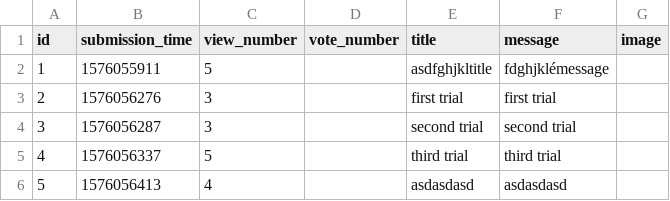
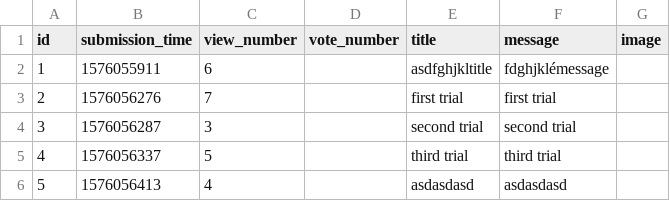
Before and after one commit to gaspargabor/L-V-G, a CSV file: question.csv, drawn as a sheet.

```diff
--- a/question.csv
+++ b/question.csv
@@ -1,4 +1,4 @@
 id,submission_time,view_number,vote_number,title,message,image
-1,1576055911,5,,asdfghjkltitle,fdghjklémessage,
-2,1576056276,3,,first trial,first trial,
+1,1576055911,6,,asdfghjkltitle,fdghjklémessage,
+2,1576056276,7,,first trial,first trial,
 3,1576056287,3,,second trial,second trial,
```
Also changed, not shown: 3 other files.
